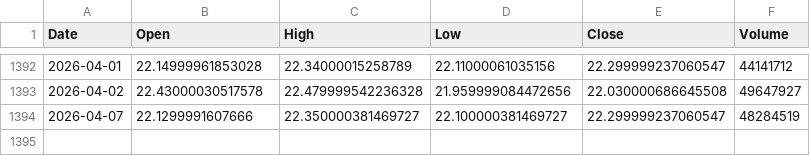
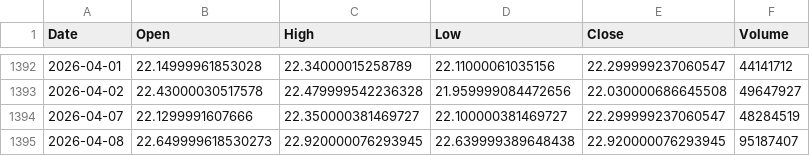
Before and after one commit to culolom/200sm-backtest, a CSV file: data/00878.TW.csv, drawn as a sheet; only a part is shown, gaps mark what is left out.

```diff
--- a/data/00878.TW.csv
+++ b/data/00878.TW.csv
@@ -1394 +1394,2 @@ Date,Open,High,Low,Close,Volume
 2026-04-07,22.1299991607666,22.350000381469727,22.100000381469727,22.299999237060547,48284519
+2026-04-08,22.649999618530273,22.920000076293945,22.639999389648438,22.920000076293945,95187407
```
Also changed, not shown: data/0050.TW.csv, data/00631L.TW.csv, 5 other files.
